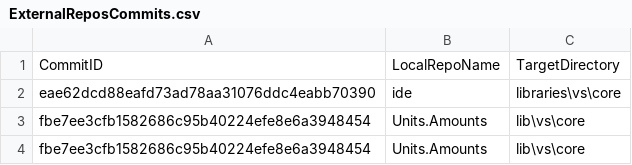
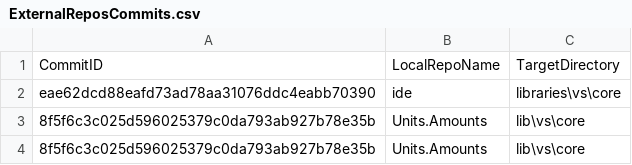
Before and after one commit to ATECoder/units-amounts, a CSV file: ExternalReposCommits.csv, drawn as a sheet.

```diff
--- a/ExternalReposCommits.csv
+++ b/ExternalReposCommits.csv
@@ -2,3 +2,3 @@ CommitID,LocalRepoName,TargetDirectory
 eae62dcd88eafd73ad78aa31076ddc4eabb70390,ide,libraries\vs\core
-fbe7ee3cfb1582686c95b40224efe8e6a3948454,Units.Amounts,lib\vs\core
-fbe7ee3cfb1582686c95b40224efe8e6a3948454,Units.Amounts,lib\vs\core
+8f5f6c3c025d596025379c0da793ab927b78e35b,Units.Amounts,lib\vs\core
+8f5f6c3c025d596025379c0da793ab927b78e35b,Units.Amounts,lib\vs\core
```
Also changed, not shown: 3 other files.
